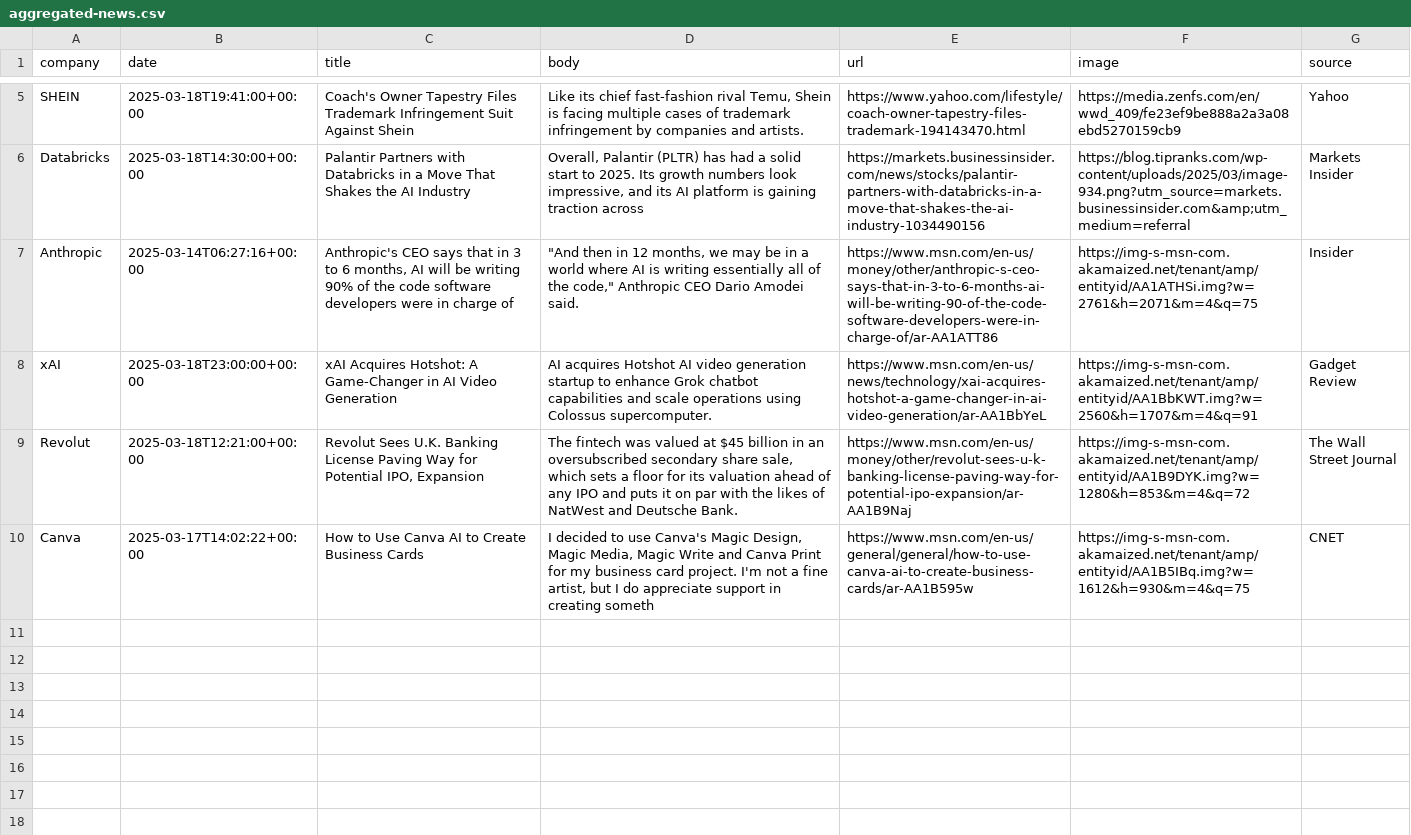
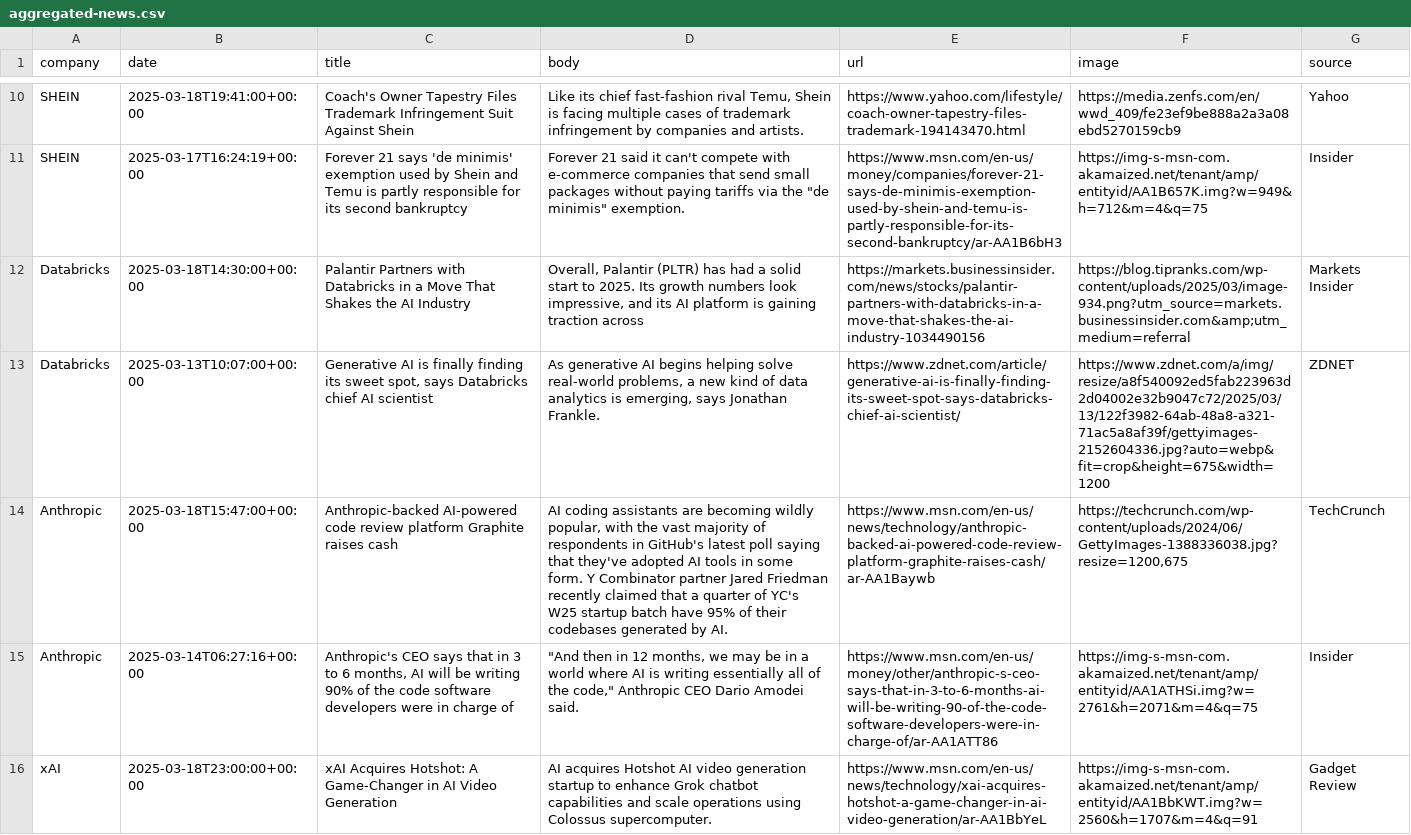
Before and after one commit to lloydchang/zzz-company-news, a CSV file: aggregated-news.csv, drawn as a sheet; only a part is shown, gaps mark what is left out; the shorter side is filled out with more unchanged rows; the diff covers the shown part only; the diff names each change by its address in the sheet, - before the commit and + after, or states it on an @@ line.

```diff
--- a/aggregated-news.csv
+++ b/aggregated-news.csv
+row 11: SHEIN | 2025-03-17T16:24:19+00:00 | Forever 21 says 'de minimis' exemption used by Shein and Temu is partly responsible for its second bankruptcy | Forever 21 said it can't compete with e-commerce companies that send small packages without paying tariffs via the "de minimis" exemption. | https://www.msn.com/en-us/money/companies/forever-21-says-de-minimis-exemption-used-by-shein-and-temu-is-partly-responsible-for-its-second-bankruptcy/ar-AA1B6bH3 | https://img-s-msn-com.akamaized.net/tenant/amp/entityid/AA1B657K.img?w=949&h=712&m=4&q=75 | Insider
+row 13: Databricks | 2025-03-13T10:07:00+00:00 | Generative AI is finally finding its sweet spot, says Databricks chief AI scientist | As generative AI begins helping solve real-world problems, a new kind of data analytics is emerging, says Jonathan Frankle. | https://www.zdnet.com/article/generative-ai-is-finally-finding-its-sweet-spot-says-databricks-chief-ai-scientist/ | https://www.zdnet.com/a/img/resize/a8f540092ed5fab223963d2d04002e32b9047c72/2025/03/13/122f3982-64ab-48a8-a321-71ac5a8af39f/gettyimages-2152604336.jpg?auto=webp&fit=crop&height=675&width=1200 | ZDNET
+row 14: Anthropic | 2025-03-18T15:47:00+00:00 | Anthropic-backed AI-powered code review platform Graphite raises cash | AI coding assistants are becoming wildly popular, with the vast majority of respondents in GitHub's latest poll saying that they've adopted AI tools in some form. Y Combinator partner Jared Friedman recently claimed that a quarter of YC's W25 startup batch have 95% of their codebases generated by AI. | https://www.msn.com/en-us/news/technology/anthropic-backed-ai-powered-code-review-platform-graphite-raises-cash/ar-AA1Baywb | https://techcrunch.com/wp-content/uploads/2024/06/GettyImages-1388336038.jpg?resize=1200,675 | TechCrunch
```
Also changed, not shown: 9 added rows and 1 removed row elsewhere in this file, news-Anthropic.csv, news-ByteDance.csv, 10 other files.
